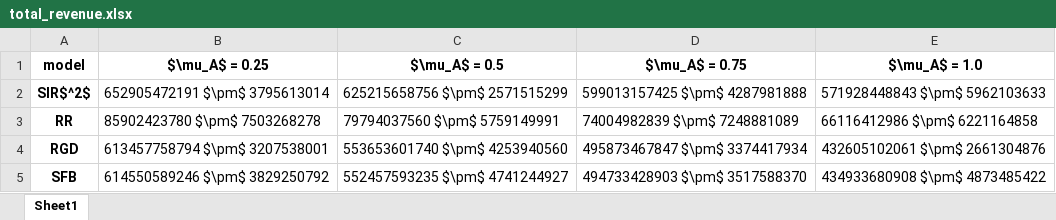
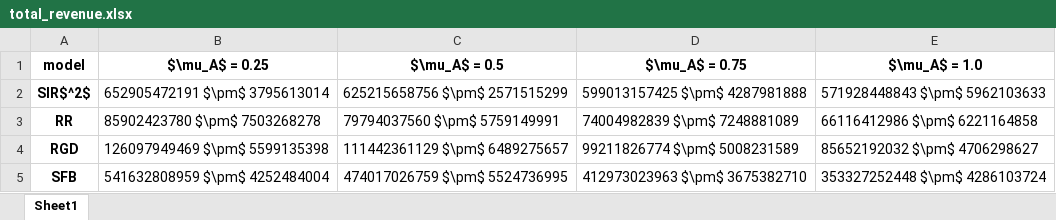
Before and after one commit to zhong-gz/multiplayer-performative-stable, an Excel workbook: CournotCompetition/figs/total_revenue.xlsx, sheet Sheet1, drawn as a sheet; values as stored, in another font and other column widths than the file's, no borders; the diff names each change by its address in the sheet, - before the commit and + after, or states it on an @@ line.

Commit message:
Refactor gradient calculation in runRGD and runSFB functions for improved accuracy; update binary output files for figures and data

```diff
--- a/CournotCompetition/figs/total_revenue.xlsx (sheet Sheet1)
+++ b/CournotCompetition/figs/total_revenue.xlsx (sheet Sheet1)
-B4 ($\mu_A$ = 0.25): 613457758794 $\pm$ 3207538001
+B4 ($\mu_A$ = 0.25): 126097949469 $\pm$ 5599135398
-C4 ($\mu_A$ = 0.5): 553653601740 $\pm$ 4253940560
+C4 ($\mu_A$ = 0.5): 111442361129 $\pm$ 6489275657
-D4 ($\mu_A$ = 0.75): 495873467847 $\pm$ 3374417934
+D4 ($\mu_A$ = 0.75): 99211826774 $\pm$ 5008231589
-E4 ($\mu_A$ = 1.0): 432605102061 $\pm$ 2661304876
+E4 ($\mu_A$ = 1.0): 85652192032 $\pm$ 4706298627
-B5 ($\mu_A$ = 0.25): 614550589246 $\pm$ 3829250792
+B5 ($\mu_A$ = 0.25): 541632808959 $\pm$ 4252484004
-C5 ($\mu_A$ = 0.5): 552457593235 $\pm$ 4741244927
+C5 ($\mu_A$ = 0.5): 474017026759 $\pm$ 5524736995
-D5 ($\mu_A$ = 0.75): 494733428903 $\pm$ 3517588370
+D5 ($\mu_A$ = 0.75): 412973023963 $\pm$ 3675382710
-E5 ($\mu_A$ = 1.0): 434933680908 $\pm$ 4873485422
+E5 ($\mu_A$ = 1.0): 353327252448 $\pm$ 4286103724
```
Also changed, not shown: 5 other files.
